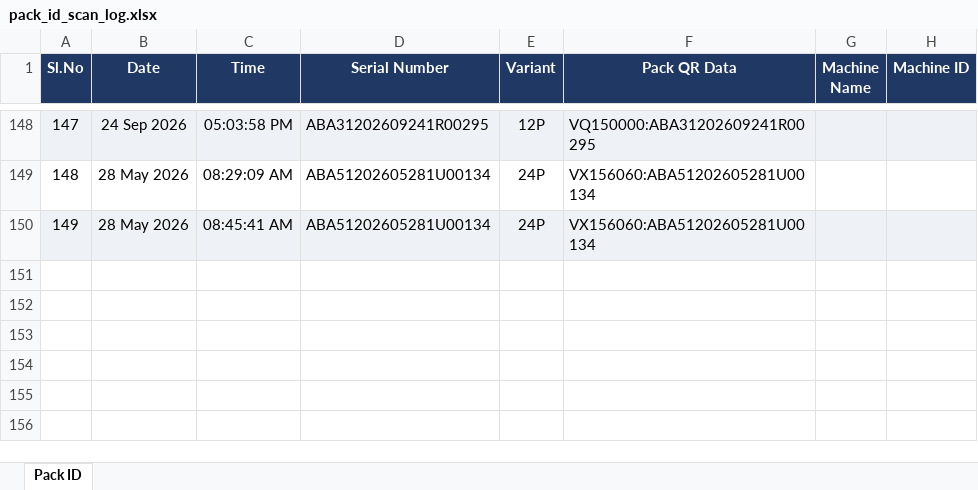
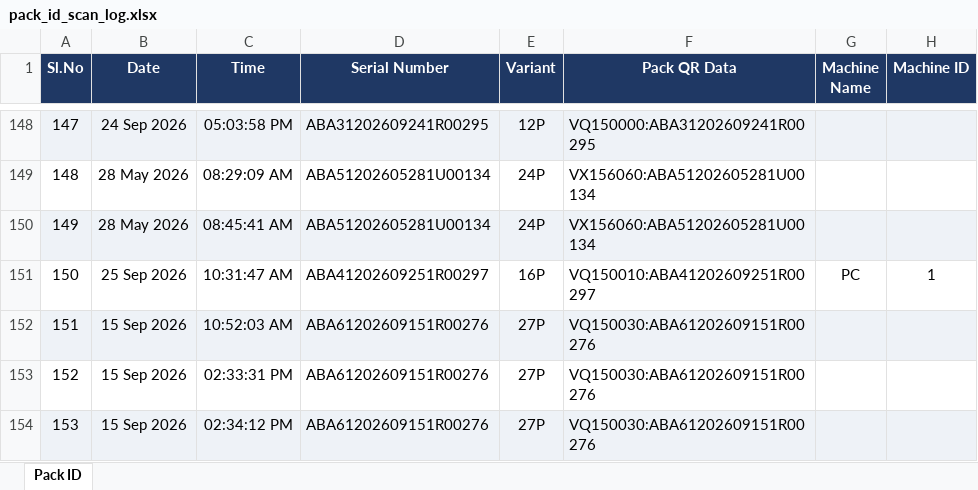
Before and after one commit to Radarcalibration/HV-Label-Printing, an Excel workbook: models/hv/data/pack_id_scan_log.xlsx, sheet Pack ID, drawn as a sheet; only a part is shown, gaps mark what is left out; values as stored, in another font and other column widths than the file's, no borders; the diff names each change by its address in the sheet, - before the commit and + after, or states it on an @@ line.

```diff
--- a/models/hv/data/pack_id_scan_log.xlsx (sheet Pack ID)
+++ b/models/hv/data/pack_id_scan_log.xlsx (sheet Pack ID)
+row 151: 150 | 25 Sep 2026 | 10:31:47 AM | ABA41202609251R00297 | 16P | VQ150010:ABA41202609251R00297 | PC | 1
+row 152: 151 | 15 Sep 2026 | 10:52:03 AM | ABA61202609151R00276 | 27P | VQ150030:ABA61202609151R00276
+row 153: 152 | 15 Sep 2026 | 02:33:31 PM | ABA61202609151R00276 | 27P | VQ150030:ABA61202609151R00276
+row 154: 153 | 15 Sep 2026 | 02:34:12 PM | ABA61202609151R00276 | 27P | VQ150030:ABA61202609151R00276
```
Also changed, not shown: models/hv/data/scan_log.xlsx, 25 other files.
